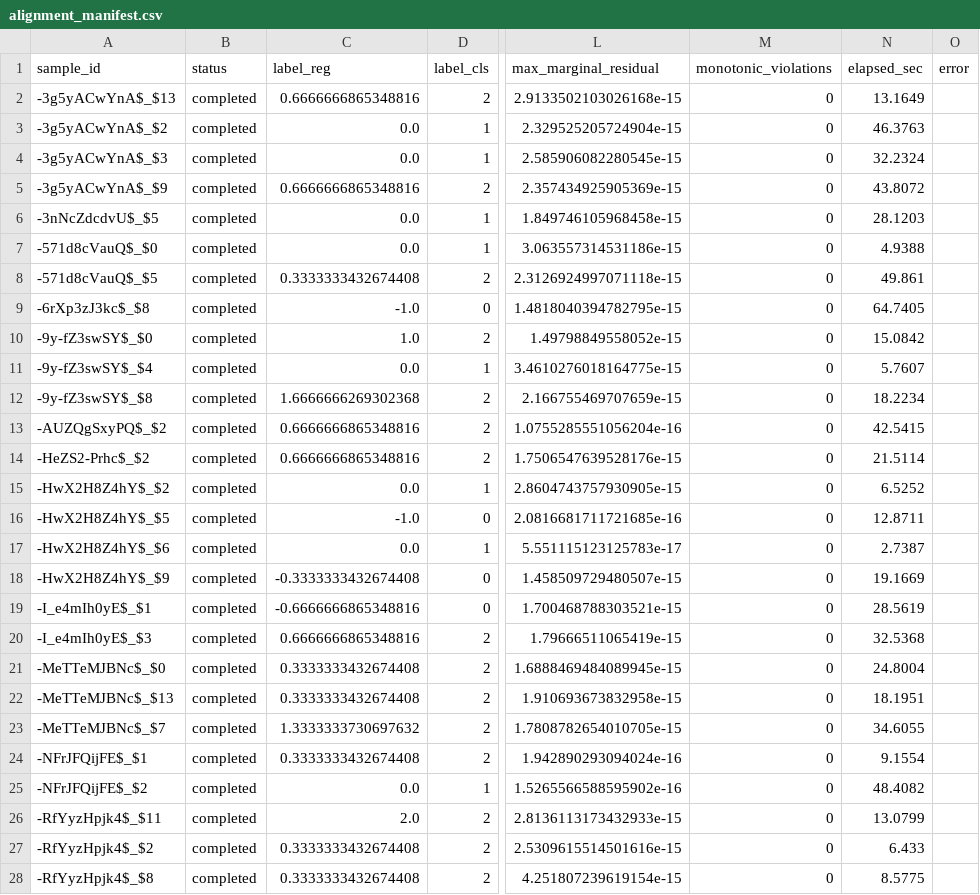
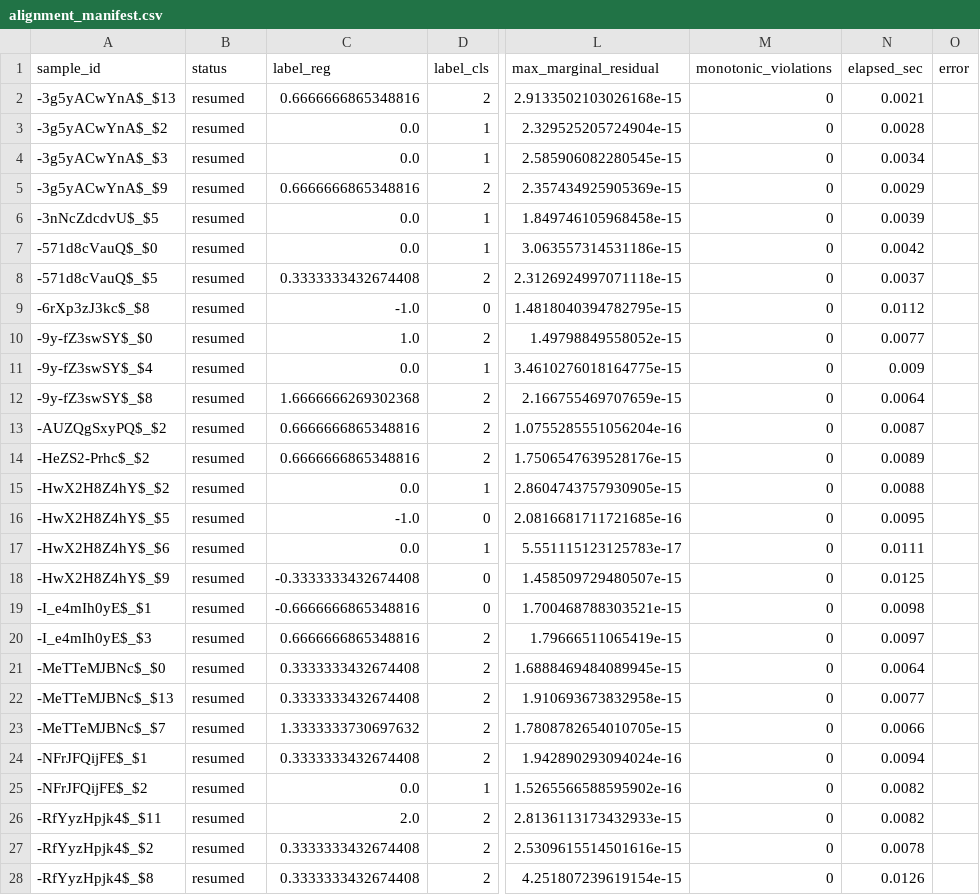
Before and after one commit to wqqqqq11/Multimodal_Sentiment_Prediction, a CSV file: outputs/problem1/alignment/alignment_manifest.csv, drawn as a sheet; only a part is shown, gaps mark what is left out; the diff covers the shown part only; the diff names each change by its address in the sheet, - before the commit and + after, or states it on an @@ line.

```diff
--- a/outputs/problem1/alignment/alignment_manifest.csv
+++ b/outputs/problem1/alignment/alignment_manifest.csv
-B2:B28 (status): completed
+B2:B28 (status): resumed
-N2 (elapsed_sec): 13.1649
+N2 (elapsed_sec): 0.0021
-N3 (elapsed_sec): 46.3763
+N3 (elapsed_sec): 0.0028
-N4 (elapsed_sec): 32.2324
+N4 (elapsed_sec): 0.0034
-N5 (elapsed_sec): 43.8072
+N5 (elapsed_sec): 0.0029
-N6 (elapsed_sec): 28.1203
+N6 (elapsed_sec): 0.0039
-N7 (elapsed_sec): 4.9388
+N7 (elapsed_sec): 0.0042
-N8 (elapsed_sec): 49.861
+N8 (elapsed_sec): 0.0037
-N9 (elapsed_sec): 64.7405
+N9 (elapsed_sec): 0.0112
-N10 (elapsed_sec): 15.0842
+N10 (elapsed_sec): 0.0077
-N11 (elapsed_sec): 5.7607
+N11 (elapsed_sec): 0.009
-N12 (elapsed_sec): 18.2234
+N12 (elapsed_sec): 0.0064
-N13 (elapsed_sec): 42.5415
+N13 (elapsed_sec): 0.0087
-N14 (elapsed_sec): 21.5114
+N14 (elapsed_sec): 0.0089
-N15 (elapsed_sec): 6.5252
+N15 (elapsed_sec): 0.0088
-N16 (elapsed_sec): 12.8711
+N16 (elapsed_sec): 0.0095
-N17 (elapsed_sec): 2.7387
+N17 (elapsed_sec): 0.0111
-N18 (elapsed_sec): 19.1669
+N18 (elapsed_sec): 0.0125
-N19 (elapsed_sec): 28.5619
+N19 (elapsed_sec): 0.0098
-N20 (elapsed_sec): 32.5368
+N20 (elapsed_sec): 0.0097
-N21 (elapsed_sec): 24.8004
+N21 (elapsed_sec): 0.0064
-N22 (elapsed_sec): 18.1951
+N22 (elapsed_sec): 0.0077
-N23 (elapsed_sec): 34.6055
+N23 (elapsed_sec): 0.0066
-N24 (elapsed_sec): 9.1554
+N24 (elapsed_sec): 0.0094
-N25 (elapsed_sec): 48.4082
+N25 (elapsed_sec): 0.0082
-N26 (elapsed_sec): 13.0799
+N26 (elapsed_sec): 0.0082
-N27 (elapsed_sec): 6.433
+N27 (elapsed_sec): 0.0078
-N28 (elapsed_sec): 8.5775
+N28 (elapsed_sec): 0.0126
```
Also changed, not shown: 146 edited cells elsewhere in this file, 10 other files.
